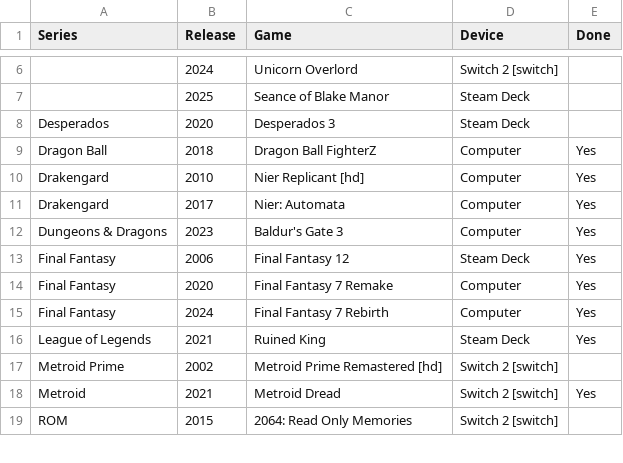
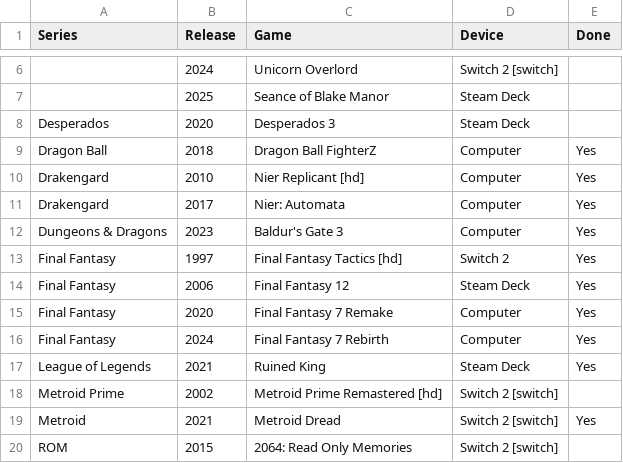
Before and after one commit to seriouslyunderappreciated/seriouslyunderappreciated.github.io, a CSV file: data/collection.csv, drawn as a sheet; only a part is shown, gaps mark what is left out.

Commit message:
Update collection.csv

```diff
--- a/data/collection.csv
+++ b/data/collection.csv
@@ -12,2 +12,3 @@ Drakengard,2017,Nier: Automata,Computer,Yes
 Dungeons & Dragons,2023,Baldur's Gate 3,Computer,Yes
+Final Fantasy,1997,Final Fantasy Tactics [hd],Switch 2,Yes
 Final Fantasy,2006,Final Fantasy 12,Steam Deck,Yes
```
